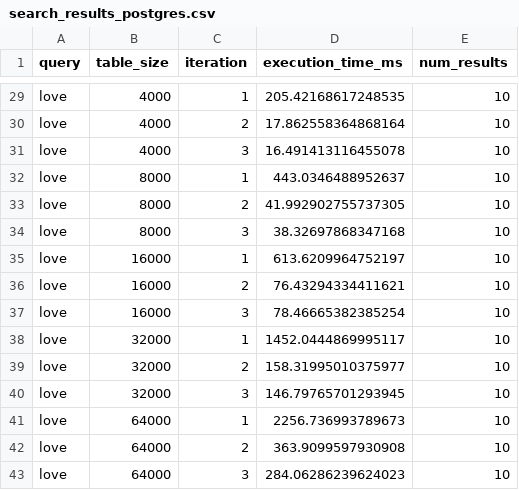
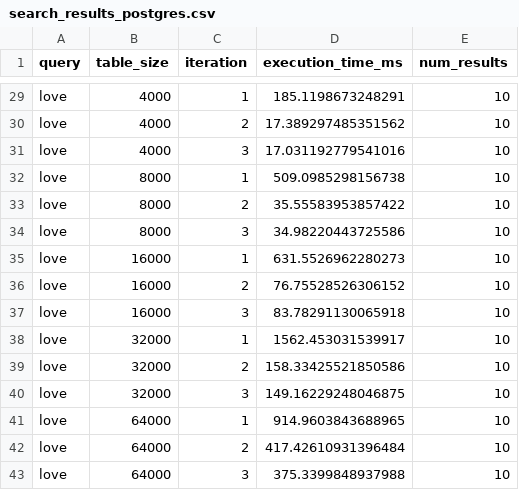
Before and after one commit to Computercitas/Proyecto2, a CSV file: backend/search_results_postgres.csv, drawn as a sheet; only a part is shown, gaps mark what is left out; the diff covers the shown part only; the diff names each change by its address in the sheet, - before the commit and + after, or states it on an @@ line.

```diff
--- a/backend/search_results_postgres.csv
+++ b/backend/search_results_postgres.csv
-D29 (execution_time_ms): 205.42168617248535
+D29 (execution_time_ms): 185.1198673248291
-D30 (execution_time_ms): 17.862558364868164
+D30 (execution_time_ms): 17.389297485351562
-D31 (execution_time_ms): 16.491413116455078
+D31 (execution_time_ms): 17.031192779541016
-D32 (execution_time_ms): 443.0346488952637
+D32 (execution_time_ms): 509.0985298156738
-D33 (execution_time_ms): 41.992902755737305
+D33 (execution_time_ms): 35.55583953857422
-D34 (execution_time_ms): 38.32697868347168
+D34 (execution_time_ms): 34.98220443725586
-D35 (execution_time_ms): 613.6209964752197
+D35 (execution_time_ms): 631.5526962280273
-D36 (execution_time_ms): 76.43294334411621
+D36 (execution_time_ms): 76.75528526306152
-D37 (execution_time_ms): 78.46665382385254
+D37 (execution_time_ms): 83.78291130065918
-D38 (execution_time_ms): 1452.0444869995117
+D38 (execution_time_ms): 1562.453031539917
-D39 (execution_time_ms): 158.31995010375977
+D39 (execution_time_ms): 158.33425521850586
-D40 (execution_time_ms): 146.79765701293945
+D40 (execution_time_ms): 149.16229248046875
-D41 (execution_time_ms): 2256.736993789673
+D41 (execution_time_ms): 914.9603843688965
-D42 (execution_time_ms): 363.9099597930908
+D42 (execution_time_ms): 417.42610931396484
-D43 (execution_time_ms): 284.06286239624023
+D43 (execution_time_ms): 375.3399848937988
```
Also changed, not shown: 30 edited cells elsewhere in this file, 7 other files.
